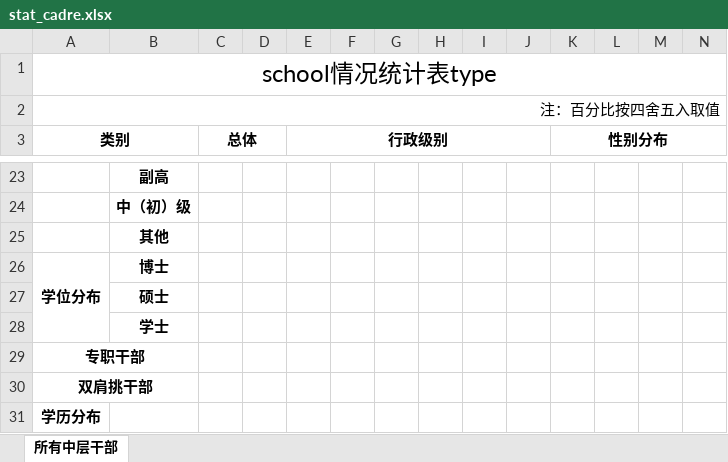
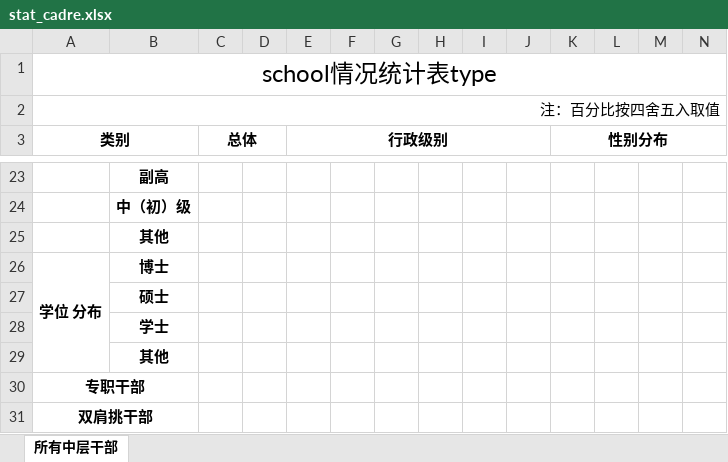
Before and after one commit to xvchaoqun/owip, an Excel workbook: src/main/resources/xlsx/cadre/stat_cadre.xlsx, sheet 所有中层干部, drawn as a sheet; only a part is shown, gaps mark what is left out; the shorter side is filled out with more unchanged rows; values as stored, in another font and other column widths than the file's, no borders; the diff names each change by its address in the sheet, - before the commit and + after, or states it on an @@ line.

```diff
--- a/src/main/resources/xlsx/cadre/stat_cadre.xlsx (sheet 所有中层干部)
+++ b/src/main/resources/xlsx/cadre/stat_cadre.xlsx (sheet 所有中层干部)
-A26 (类别): 学位分布
+A26 (类别): 学位 分布
+row 29:  | 其他
```
Also changed, not shown: 16 other files.
